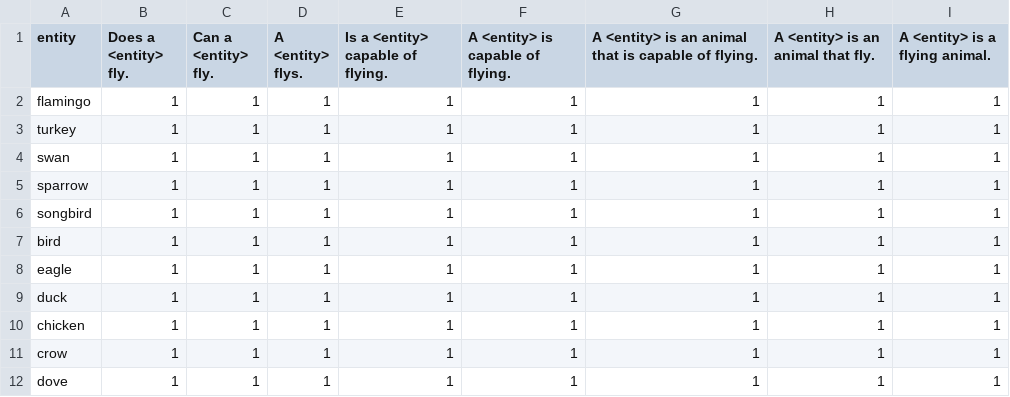
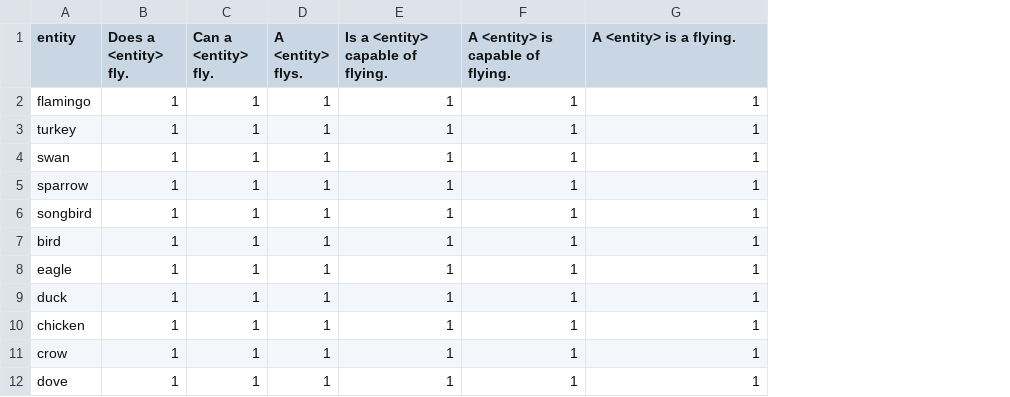
Before and after one commit to eliavmor-tau/DoLMUnderstandFrequentWordsBetter, a CSV file: csv/animals_can_fly.csv, drawn as a sheet; only a part is shown; the diff names each change by its address in the sheet, - before the commit and + after, or states it on an @@ line.

```diff
--- a/csv/animals_can_fly.csv
+++ b/csv/animals_can_fly.csv
-column H, rows 1-12: A <entity> is an animal that fly. | 1 | 1 | 1 | 1 | 1 | 1 | 1 | 1 | 1 | 1 | 1
-column I (A <entity> is a flying animal.), rows 2-12: all 1
-G1: A <entity> is an animal that is capable of flying.
+G1: A <entity> is a flying.
```
Also changed, not shown: csv/animals_can_fly_questions.csv, csv/animals_cant_fly.csv, 9 other files.
